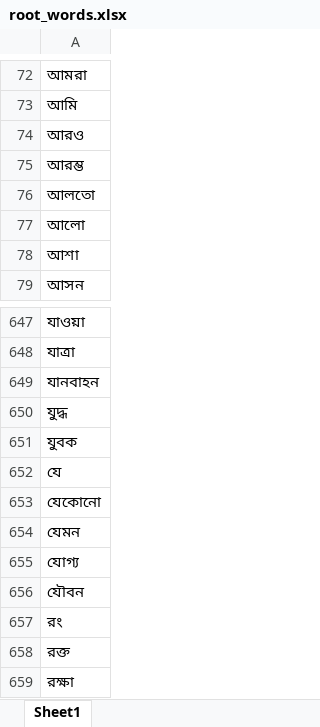
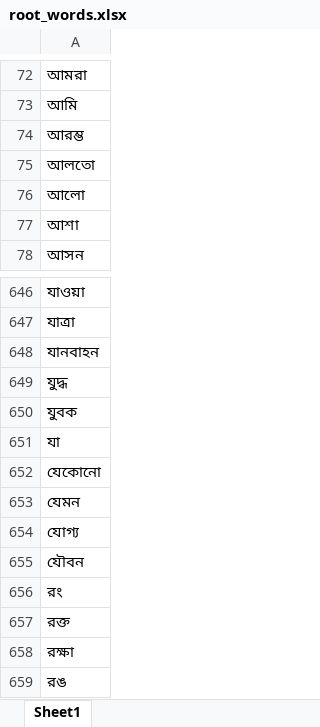
Before and after one commit to NitanJana/bengali-lemmatizer, an Excel workbook: root_words.xlsx, sheet Sheet1, drawn as a sheet; only a part is shown, gaps mark what is left out; the shorter side is filled out with more unchanged rows; values as stored, in another font and other column widths than the file's, no borders; removed rows and columns are numbered as before the commit, all else as after; the diff covers the shown part only; the diff names each change by its address in the sheet, - before the commit and + after, or states it on an @@ line.

```diff
--- a/root_words.xlsx (sheet Sheet1)
+++ b/root_words.xlsx (sheet Sheet1)
-row 74: আরও
-A651: যে
+A651: যা
```
Also changed, not shown: 118 added rows elsewhere in this sheet, suffix_set.xlsx, 3 other files.
